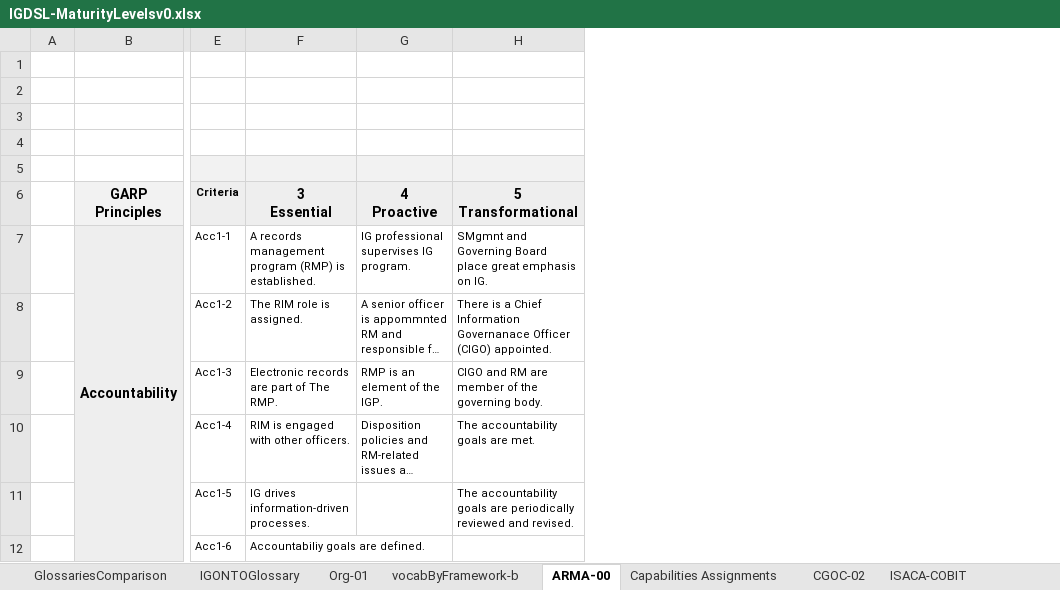
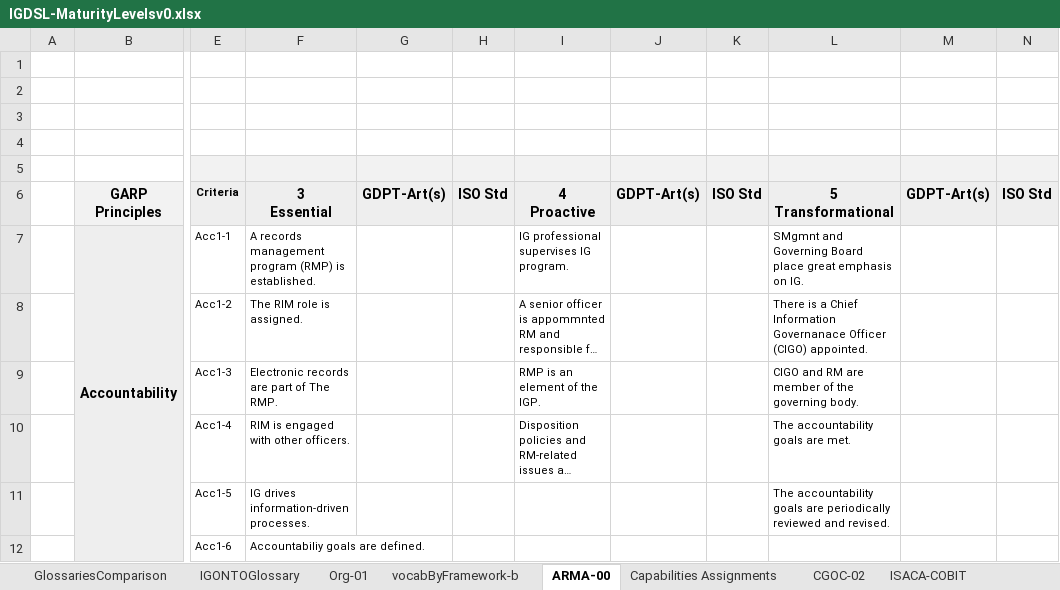
Before and after one commit to alphaOmegaOnGithub/igsonto, an Excel workbook: excel/IGDSL-MaturityLevelsv0.xlsx, sheet ARMA-00, drawn as a sheet; only a part is shown, gaps mark what is left out; long unchanged cells end in …; values as stored, in another font and other column widths than the file's, no borders; the diff names each change by its address in the sheet, - before the commit and + after, or states it on an @@ line.

Commit message:
amended xml datei

```diff
--- a/excel/IGDSL-MaturityLevelsv0.xlsx (sheet ARMA-00)
+++ b/excel/IGDSL-MaturityLevelsv0.xlsx (sheet ARMA-00)
+column G, row 6: GDPT-Art(s)
+column H, row 6: ISO Std
+column J, row 6: GDPT-Art(s)
+column K, row 6: ISO Std
+column M, row 6: GDPT-Art(s)
+column N, row 6: ISO Std
```
